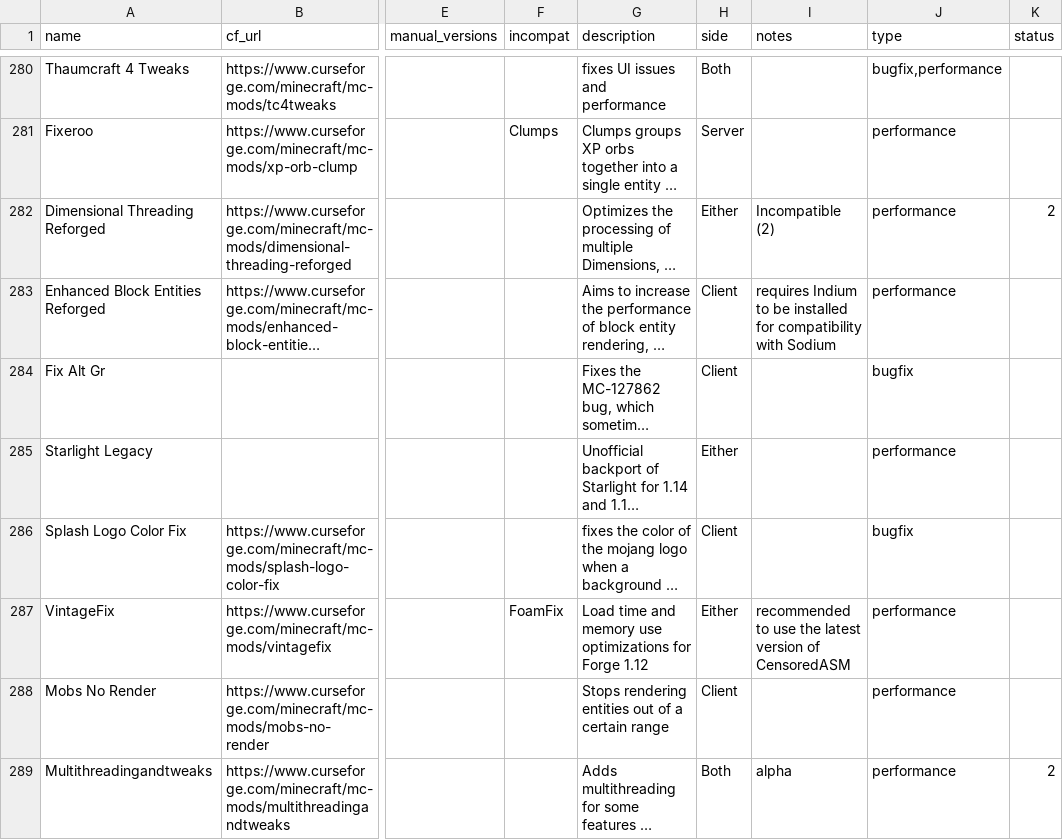
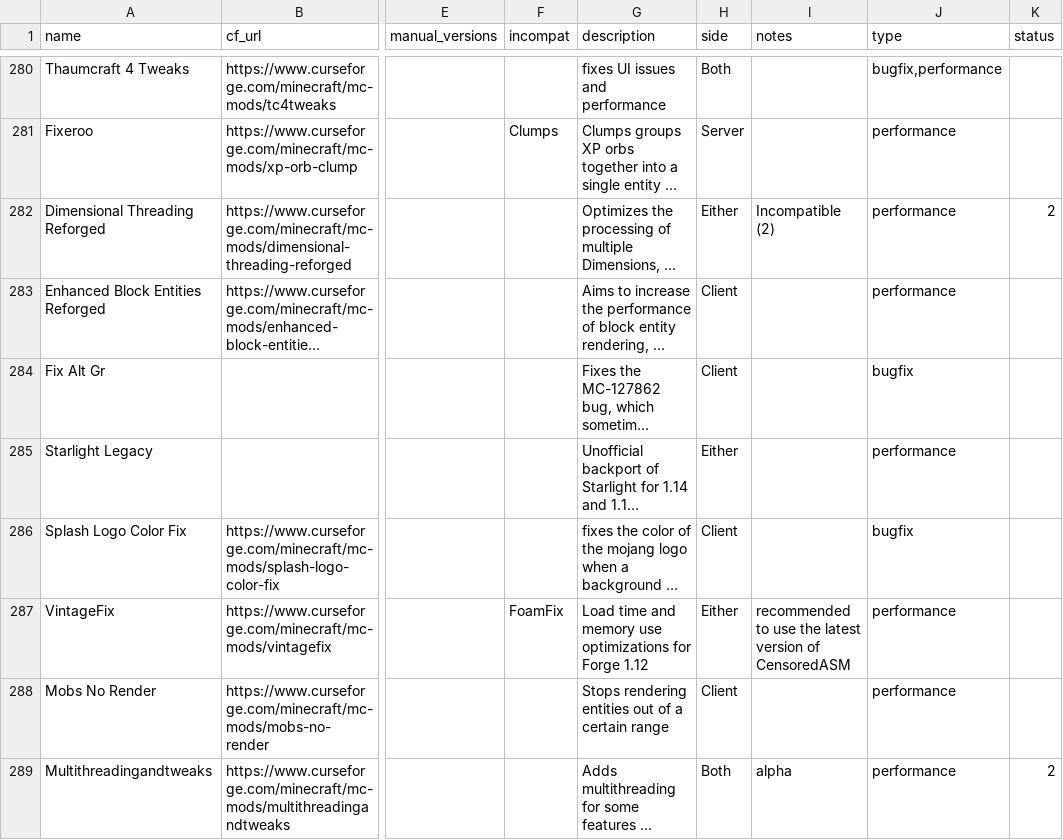
Before and after one commit to SuperStormer/useful-mods2, a CSV file: mods.csv, drawn as a sheet; only a part is shown, gaps mark what is left out; long unchanged cells end in …; the diff covers the shown part only; the diff names each change by its address in the sheet, - before the commit and + after, or states it on an @@ line.

```diff
--- a/mods.csv
+++ b/mods.csv
-I283 (notes): requires Indium to be installed for compatibility with Sodium
+I283 (notes): (empty)
```
Also changed, not shown: 9 added rows and 13 edited cells elsewhere in this file, 1 other file.
